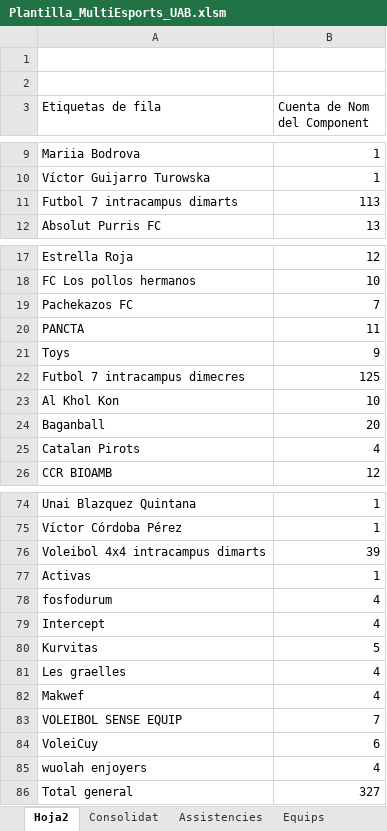
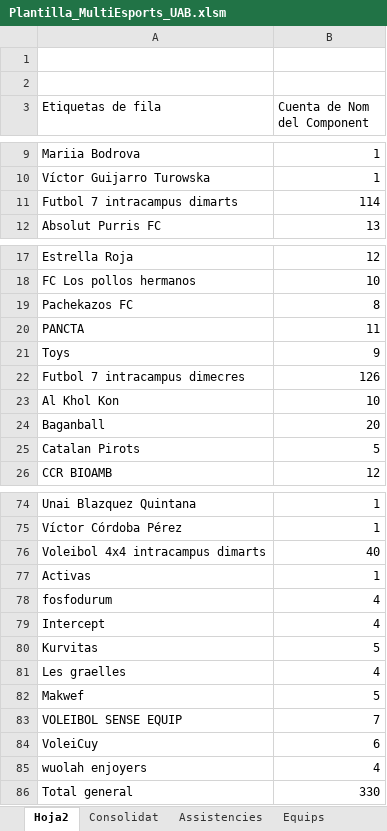
Before and after one commit to carlessisop-bot/multiesports-uab, an Excel workbook: Plantilla_MultiEsports_UAB.xlsm, sheet Hoja2, drawn as a sheet; only a part is shown, gaps mark what is left out; values as stored, in another font and other column widths than the file's, no borders; the diff names each change by its address in the sheet, - before the commit and + after, or states it on an @@ line.

```diff
--- a/Plantilla_MultiEsports_UAB.xlsm (sheet Hoja2)
+++ b/Plantilla_MultiEsports_UAB.xlsm (sheet Hoja2)
-B11 (Cuenta de Nom del Component): 113
+B11 (Cuenta de Nom del Component): 114
-B19 (Cuenta de Nom del Component): 7
+B19 (Cuenta de Nom del Component): 8
-B22 (Cuenta de Nom del Component): 125
+B22 (Cuenta de Nom del Component): 126
-B25 (Cuenta de Nom del Component): 4
+B25 (Cuenta de Nom del Component): 5
-B76 (Cuenta de Nom del Component): 39
+B76 (Cuenta de Nom del Component): 40
-B82 (Cuenta de Nom del Component): 4
+B82 (Cuenta de Nom del Component): 5
-B86 (Cuenta de Nom del Component): 327
+B86 (Cuenta de Nom del Component): 330
```
Also changed, not shown: sheet Consolidat, sheet Calendari, sheet Equips, formulas that keep their value.
